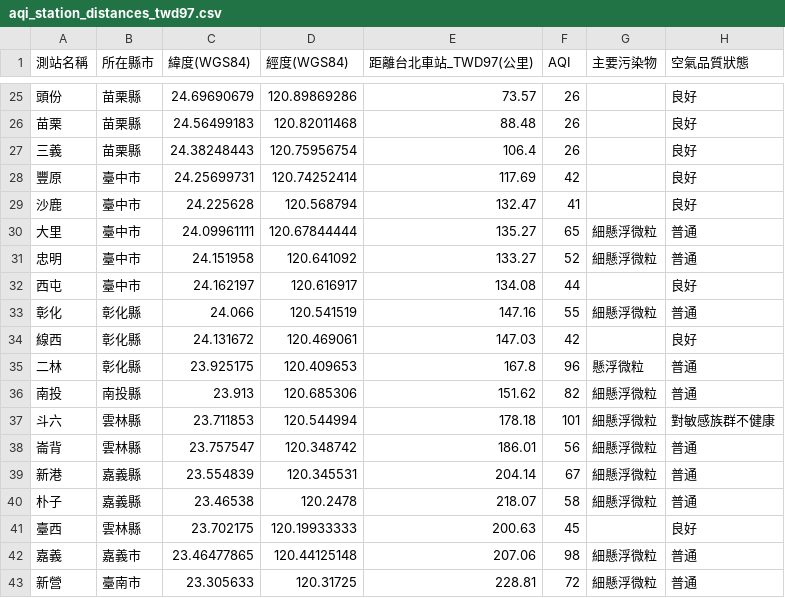
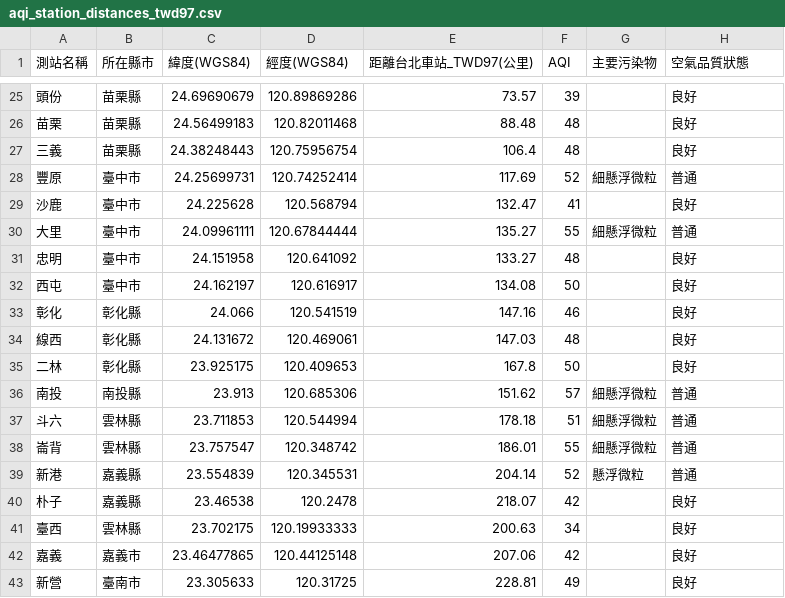
Before and after one commit to Fanny02Hou/aqi-analysis, a CSV file: outputs/aqi_station_distances_twd97.csv, drawn as a sheet; only a part is shown, gaps mark what is left out; the diff covers the shown part only.

```diff
--- a/outputs/aqi_station_distances_twd97.csv
+++ b/outputs/aqi_station_distances_twd97.csv
@@ -25,19 +25,19 @@
-頭份,苗栗縣,24.69690679,120.89869286,73.57,26,,良好
-苗栗,苗栗縣,24.56499183,120.82011468,88.48,26,,良好
-三義,苗栗縣,24.38248443,120.75956754,106.4,26,,良好
-豐原,臺中市,24.25699731,120.74252414,117.69,42,,良好
+頭份,苗栗縣,24.69690679,120.89869286,73.57,39,,良好
+苗栗,苗栗縣,24.56499183,120.82011468,88.48,48,,良好
+三義,苗栗縣,24.38248443,120.75956754,106.4,48,,良好
+豐原,臺中市,24.25699731,120.74252414,117.69,52,細懸浮微粒,普通
 沙鹿,臺中市,24.225628,120.568794,132.47,41,,良好
-大里,臺中市,24.09961111,120.67844444,135.27,65,細懸浮微粒,普通
-忠明,臺中市,24.151958,120.641092,133.27,52,細懸浮微粒,普通
-西屯,臺中市,24.162197,120.616917,134.08,44,,良好
-彰化,彰化縣,24.066,120.541519,147.16,55,細懸浮微粒,普通
-線西,彰化縣,24.131672,120.469061,147.03,42,,良好
-二林,彰化縣,23.925175,120.409653,167.8,96,懸浮微粒,普通
-南投,南投縣,23.913,120.685306,151.62,82,細懸浮微粒,普通
-斗六,雲林縣,23.711853,120.544994,178.18,101,細懸浮微粒,對敏感族群不健康
-崙背,雲林縣,23.757547,120.348742,186.01,56,細懸浮微粒,普通
-新港,嘉義縣,23.554839,120.345531,204.14,67,細懸浮微粒,普通
-朴子,嘉義縣,23.46538,120.2478,218.07,58,細懸浮微粒,普通
-臺西,雲林縣,23.702175,120.19933333,200.63,45,,良好
-嘉義,嘉義市,23.46477865,120.44125148,207.06,98,細懸浮微粒,普通
-新營,臺南市,23.305633,120.31725,228.81,72,細懸浮微粒,普通
+大里,臺中市,24.09961111,120.67844444,135.27,55,細懸浮微粒,普通
+忠明,臺中市,24.151958,120.641092,133.27,48,,良好
+西屯,臺中市,24.162197,120.616917,134.08,50,,良好
+彰化,彰化縣,24.066,120.541519,147.16,46,,良好
+線西,彰化縣,24.131672,120.469061,147.03,48,,良好
+二林,彰化縣,23.925175,120.409653,167.8,50,,良好
+南投,南投縣,23.913,120.685306,151.62,57,細懸浮微粒,普通
+斗六,雲林縣,23.711853,120.544994,178.18,51,細懸浮微粒,普通
+崙背,雲林縣,23.757547,120.348742,186.01,55,細懸浮微粒,普通
+新港,嘉義縣,23.554839,120.345531,204.14,52,懸浮微粒,普通
+朴子,嘉義縣,23.46538,120.2478,218.07,42,,良好
+臺西,雲林縣,23.702175,120.19933333,200.63,34,,良好
+嘉義,嘉義市,23.46477865,120.44125148,207.06,42,,良好
+新營,臺南市,23.305633,120.31725,228.81,49,,良好
```
Also changed, not shown: 1 removed row and 143 edited cells elsewhere in this file, 11 other files.
